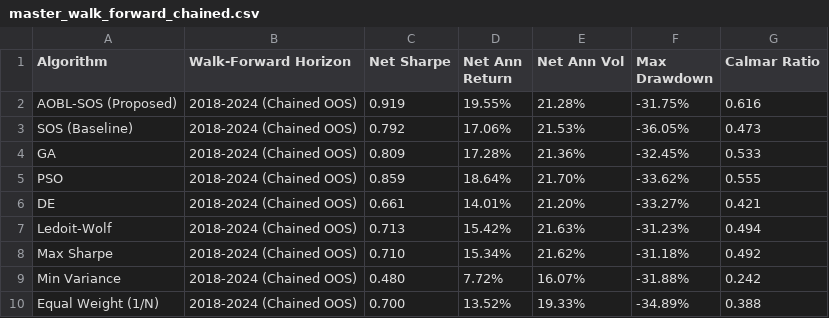
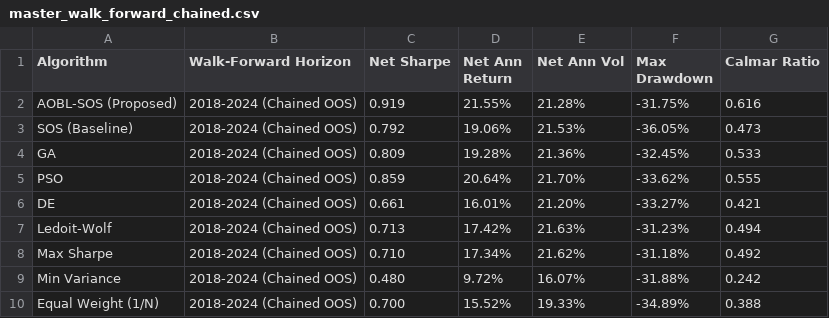
Before and after one commit to atishayj2202/Intelligent-Computing-Portfolio-Optimization, a CSV file: results/master_walk_forward_chained.csv, drawn as a sheet.

Commit message:
Harmonize CAGR and Sharpe calculations, add introduction summary and roadmap, clarify 5-seed protocol, and fix syntax

```diff
--- a/results/master_walk_forward_chained.csv
+++ b/results/master_walk_forward_chained.csv
@@ -1,10 +1,10 @@
 Algorithm,Walk-Forward Horizon,Net Sharpe,Net Ann Return,Net Ann Vol,Max Drawdown,Calmar Ratio
-AOBL-SOS (Proposed),2018-2024 (Chained OOS),0.919,19.55%,21.28%,-31.75%,0.616
-SOS (Baseline),2018-2024 (Chained OOS),0.792,17.06%,21.53%,-36.05%,0.473
-GA,2018-2024 (Chained OOS),0.809,17.28%,21.36%,-32.45%,0.533
-PSO,2018-2024 (Chained OOS),0.859,18.64%,21.70%,-33.62%,0.555
-DE,2018-2024 (Chained OOS),0.661,14.01%,21.20%,-33.27%,0.421
-Ledoit-Wolf,2018-2024 (Chained OOS),0.713,15.42%,21.63%,-31.23%,0.494
-Max Sharpe,2018-2024 (Chained OOS),0.710,15.34%,21.62%,-31.18%,0.492
-Min Variance,2018-2024 (Chained OOS),0.480,7.72%,16.07%,-31.88%,0.242
-Equal Weight (1/N),2018-2024 (Chained OOS),0.700,13.52%,19.33%,-34.89%,0.388
+AOBL-SOS (Proposed),2018-2024 (Chained OOS),0.919,21.55%,21.28%,-31.75%,0.616
+SOS (Baseline),2018-2024 (Chained OOS),0.792,19.06%,21.53%,-36.05%,0.473
+GA,2018-2024 (Chained OOS),0.809,19.28%,21.36%,-32.45%,0.533
+PSO,2018-2024 (Chained OOS),0.859,20.64%,21.70%,-33.62%,0.555
+DE,2018-2024 (Chained OOS),0.661,16.01%,21.20%,-33.27%,0.421
+Ledoit-Wolf,2018-2024 (Chained OOS),0.713,17.42%,21.63%,-31.23%,0.494
+Max Sharpe,2018-2024 (Chained OOS),0.710,17.34%,21.62%,-31.18%,0.492
+Min Variance,2018-2024 (Chained OOS),0.480,9.72%,16.07%,-31.88%,0.242
+Equal Weight (1/N),2018-2024 (Chained OOS),0.700,15.52%,19.33%,-34.89%,0.388
```
Also changed, not shown: 2 other files.
